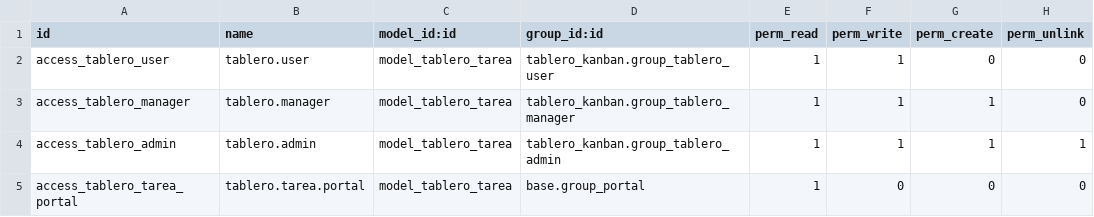
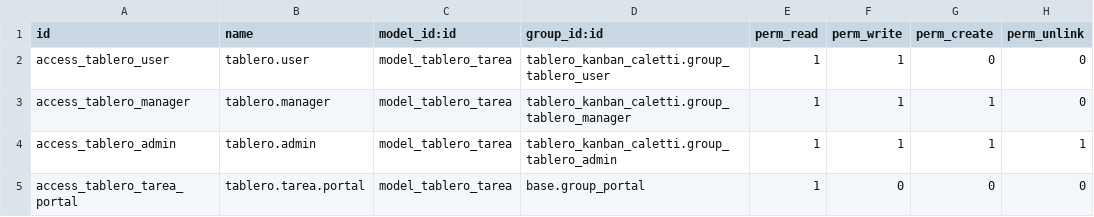
Before and after one commit to Studio-Caletti/Odoo-Caletti, a CSV file: tablero_kanban_caletti/security/ir.model.access.csv, drawn as a sheet.

```diff
--- a/tablero_kanban_caletti/security/ir.model.access.csv
+++ b/tablero_kanban_caletti/security/ir.model.access.csv
@@ -1,5 +1,5 @@
 id,name,model_id:id,group_id:id,perm_read,perm_write,perm_create,perm_unlink
-access_tablero_user,tablero.user,model_tablero_tarea,tablero_kanban.group_tablero_user,1,1,0,0
-access_tablero_manager,tablero.manager,model_tablero_tarea,tablero_kanban.group_tablero_manager,1,1,1,0
-access_tablero_admin,tablero.admin,model_tablero_tarea,tablero_kanban.group_tablero_admin,1,1,1,1
+access_tablero_user,tablero.user,model_tablero_tarea,tablero_kanban_caletti.group_tablero_user,1,1,0,0
+access_tablero_manager,tablero.manager,model_tablero_tarea,tablero_kanban_caletti.group_tablero_manager,1,1,1,0
+access_tablero_admin,tablero.admin,model_tablero_tarea,tablero_kanban_caletti.group_tablero_admin,1,1,1,1
 access_tablero_tarea_portal,tablero.tarea.portal,model_tablero_tarea,base.group_portal,1,0,0,0
```
Also changed, not shown: 7 other files.
